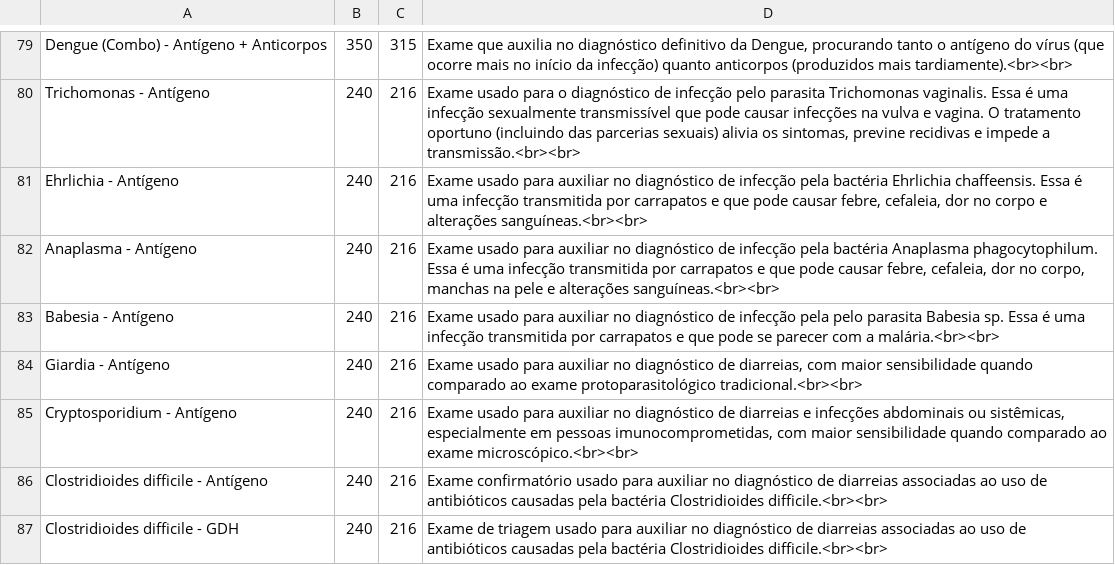
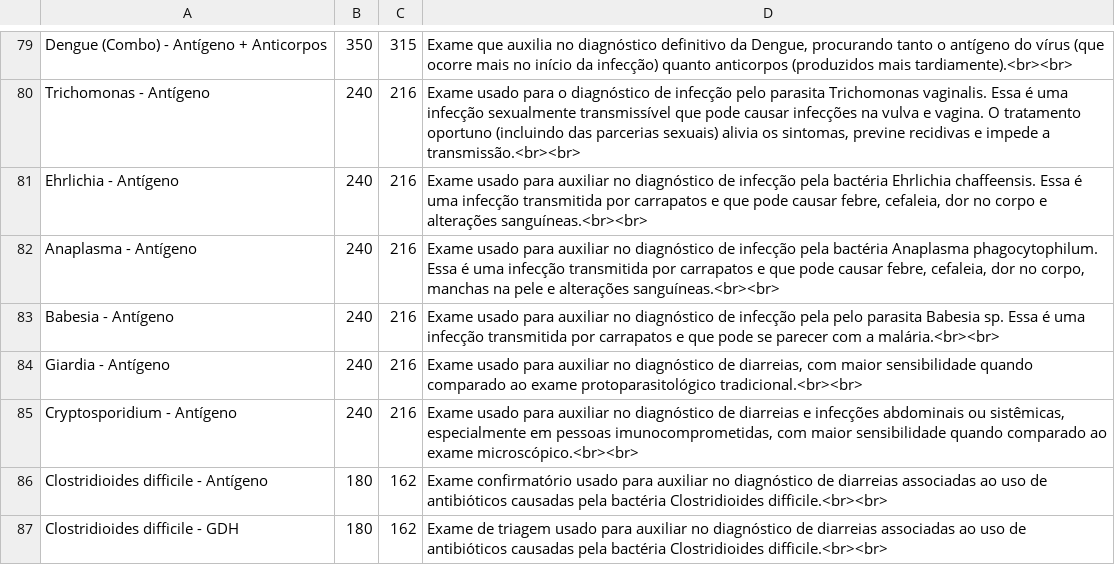
Before and after one commit to doutorleandromendes/exames, a CSV file: products.csv, drawn as a sheet; only a part is shown, gaps mark what is left out.

Commit message:
Update products.csv

```diff
--- a/products.csv
+++ b/products.csv
@@ -85,3 +85,3 @@ Giardia - Antígeno;240;216;Exame usado para auxiliar no diagnóstico de diarrei
 Cryptosporidium - Antígeno;240;216;Exame usado para auxiliar no diagnóstico de diarreias e infecções abdominais ou sistêmicas, especialmente em pessoas imunocomprometidas, com maior sensibilidade quando comparado ao exame microscópico.<br><br>
-Clostridioides difficile - Antígeno;240;216;Exame confirmatório usado para auxiliar no diagnóstico de diarreias associadas ao uso de antibióticos causadas pela bactéria Clostridioides difficile.<br><br>
-Clostridioides difficile - GDH;240;216;Exame de triagem usado para auxiliar no diagnóstico de diarreias associadas ao uso de antibióticos causadas pela bactéria Clostridioides difficile.<br><br>
+Clostridioides difficile - Antígeno;180;162;Exame confirmatório usado para auxiliar no diagnóstico de diarreias associadas ao uso de antibióticos causadas pela bactéria Clostridioides difficile.<br><br>
+Clostridioides difficile - GDH;180;162;Exame de triagem usado para auxiliar no diagnóstico de diarreias associadas ao uso de antibióticos causadas pela bactéria Clostridioides difficile.<br><br>
```
